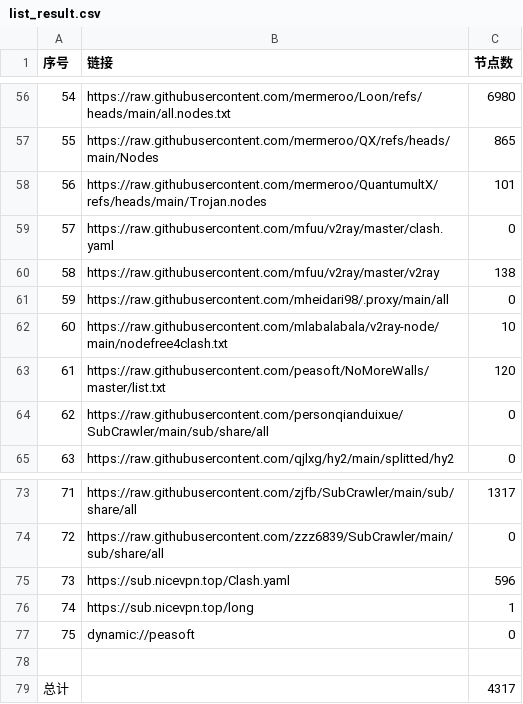
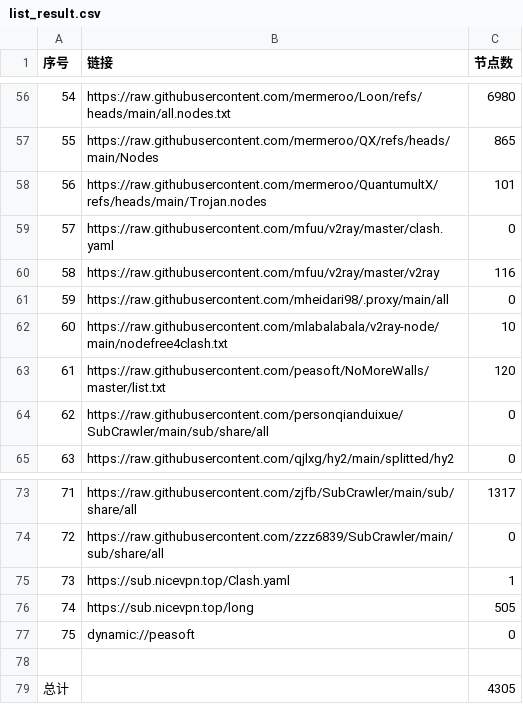
Before and after one commit to wangbaipiao/AutoMergePublicNodes, a CSV file: list_result.csv, drawn as a sheet; only a part is shown, gaps mark what is left out.

```diff
--- a/list_result.csv
+++ b/list_result.csv
@@ -59,3 +59,3 @@
 57,https://raw.githubusercontent.com/mfuu/v2ray/master/clash.yaml,0
-58,https://raw.githubusercontent.com/mfuu/v2ray/master/v2ray,138
+58,https://raw.githubusercontent.com/mfuu/v2ray/master/v2ray,116
 59,https://raw.githubusercontent.com/mheidari98/.proxy/main/all,0
@@ -74,6 +74,6 @@
 72,https://raw.githubusercontent.com/zzz6839/SubCrawler/main/sub/share/all,0
-73,https://sub.nicevpn.top/Clash.yaml,596
-74,https://sub.nicevpn.top/long,1
+73,https://sub.nicevpn.top/Clash.yaml,1
+74,https://sub.nicevpn.top/long,505
 75,dynamic://peasoft,0
 
-总计,,4317
+总计,,4305
```
Also changed, not shown: 23 other files.
